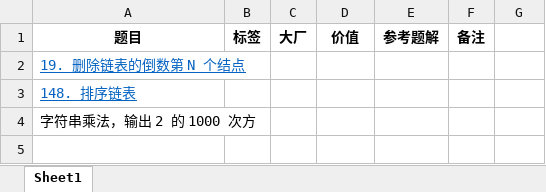
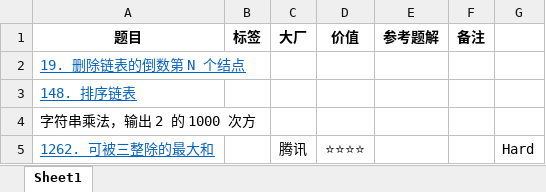
Before and after one commit to curforever/LeetCode, an Excel workbook: 刷题/大厂面试真题.xlsx, sheet Sheet1, drawn as a sheet; values as stored, in another font and other column widths than the file's, no borders; conditional formats and table styles not drawn; the diff names each change by its address in the sheet, - before the commit and + after, or states it on an @@ line.

```diff
--- a/刷题/大厂面试真题.xlsx (sheet Sheet1)
+++ b/刷题/大厂面试真题.xlsx (sheet Sheet1)
+row 5: 1262. 可被三整除的最大和 |  | 腾讯 | ⭐⭐⭐⭐ |  |  | Hard
```
Also changed, not shown: 刷题/LeetCode刷题记录.xlsx, 1 other file.
